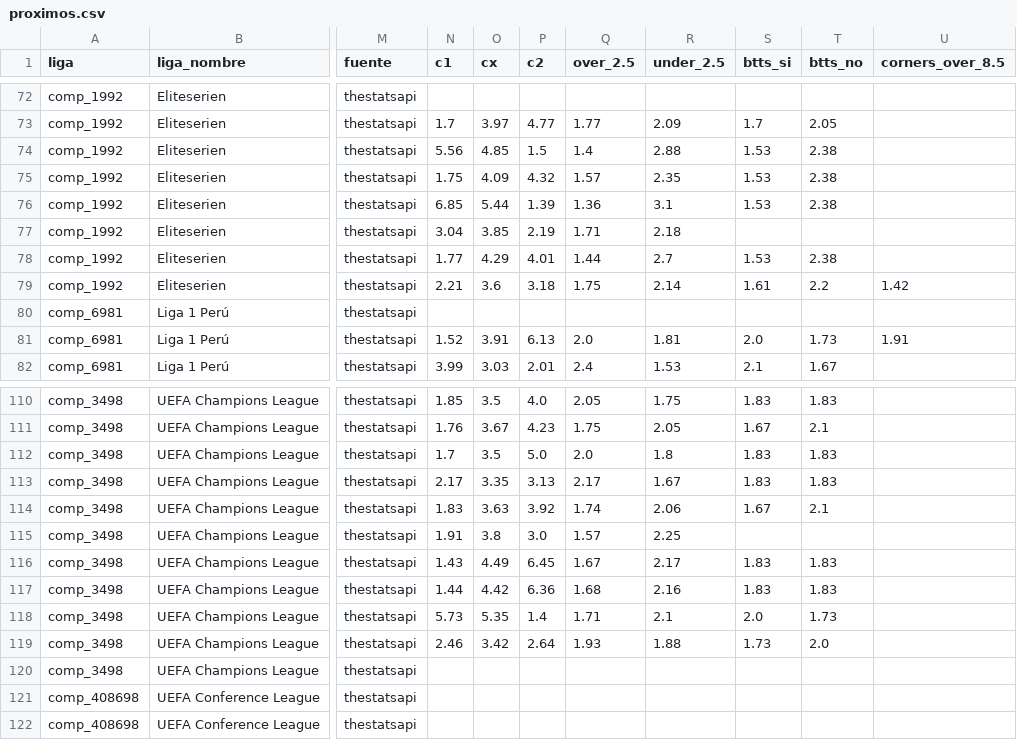
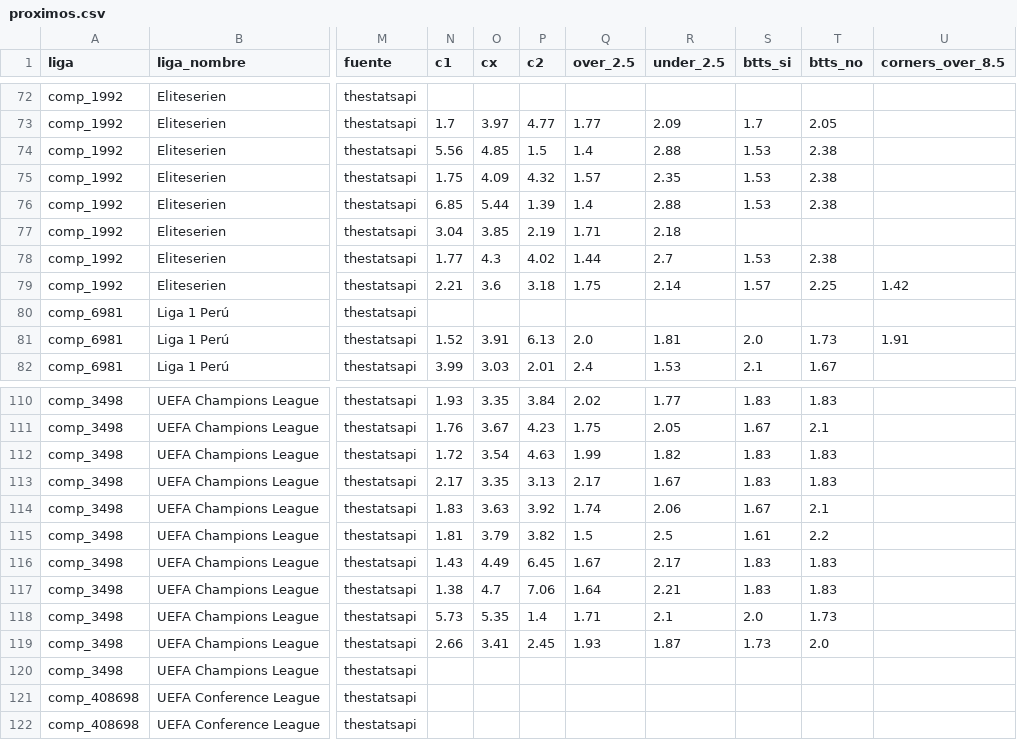
Before and after one commit to Sportpicks/SportPicks-Ligas, a CSV file: Data/partidos/proximos.csv, drawn as a sheet; only a part is shown, gaps mark what is left out; the diff covers the shown part only; the diff names each change by its address in the sheet, - before the commit and + after, or states it on an @@ line.

```diff
--- a/Data/partidos/proximos.csv
+++ b/Data/partidos/proximos.csv
-Q76 (over_2.5): 1.36
+Q76 (over_2.5): 1.4
-R76 (under_2.5): 3.1
+R76 (under_2.5): 2.88
-O78 (cx): 4.29
+O78 (cx): 4.3
-P78 (c2): 4.01
+P78 (c2): 4.02
-S79 (btts_si): 1.61
+S79 (btts_si): 1.57
-T79 (btts_no): 2.2
+T79 (btts_no): 2.25
-N110 (c1): 1.85
+N110 (c1): 1.93
-O110 (cx): 3.5
+O110 (cx): 3.35
-P110 (c2): 4.0
+P110 (c2): 3.84
-Q110 (over_2.5): 2.05
+Q110 (over_2.5): 2.02
-R110 (under_2.5): 1.75
+R110 (under_2.5): 1.77
-N112 (c1): 1.7
+N112 (c1): 1.72
-O112 (cx): 3.5
+O112 (cx): 3.54
-P112 (c2): 5.0
+P112 (c2): 4.63
-Q112 (over_2.5): 2.0
+Q112 (over_2.5): 1.99
-R112 (under_2.5): 1.8
+R112 (under_2.5): 1.82
-N115 (c1): 1.91
+N115 (c1): 1.81
-O115 (cx): 3.8
+O115 (cx): 3.79
-P115 (c2): 3.0
+P115 (c2): 3.82
-Q115 (over_2.5): 1.57
+Q115 (over_2.5): 1.5
-R115 (under_2.5): 2.25
+R115 (under_2.5): 2.5
-S115 (btts_si): (empty)
+S115 (btts_si): 1.61
-T115 (btts_no): (empty)
+T115 (btts_no): 2.2
-N117 (c1): 1.44
+N117 (c1): 1.38
-O117 (cx): 4.42
+O117 (cx): 4.7
-P117 (c2): 6.36
+P117 (c2): 7.06
-Q117 (over_2.5): 1.68
+Q117 (over_2.5): 1.64
-R117 (under_2.5): 2.16
+R117 (under_2.5): 2.21
-N119 (c1): 2.46
+N119 (c1): 2.66
-O119 (cx): 3.42
+O119 (cx): 3.41
-P119 (c2): 2.64
+P119 (c2): 2.45
-R119 (under_2.5): 1.88
+R119 (under_2.5): 1.87
```
Also changed, not shown: 79 edited cells elsewhere in this file, Data/historial_picks.csv, 3 other files.
